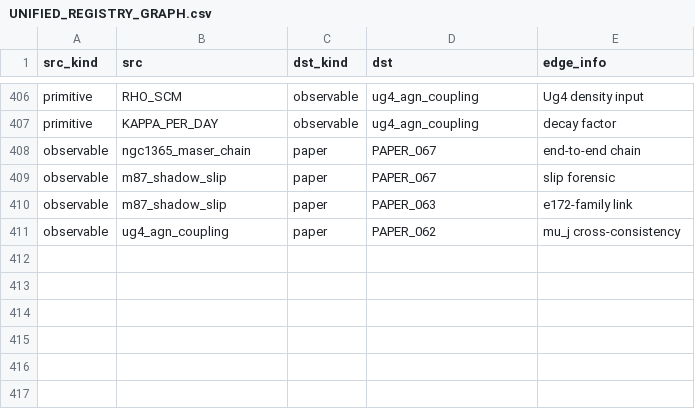
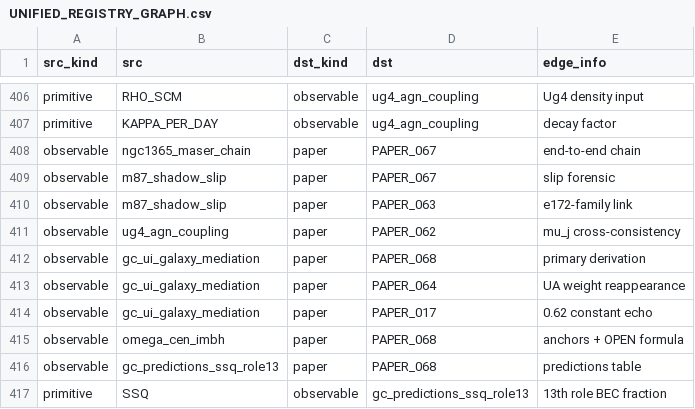
Before and after one commit to Daniel8Murphy0007/Star-Magic-Program, a CSV file: UNIFIED_REGISTRY_GRAPH.csv, drawn as a sheet; only a part is shown, gaps mark what is left out; the diff names each change by its address in the sheet, - before the commit and + after, or states it on an @@ line.

```diff
--- a/UNIFIED_REGISTRY_GRAPH.csv
+++ b/UNIFIED_REGISTRY_GRAPH.csv
+row 412: observable | gc_ui_galaxy_mediation | paper | PAPER_068 | primary derivation
+row 413: observable | gc_ui_galaxy_mediation | paper | PAPER_064 | UA weight reappearance
+row 414: observable | gc_ui_galaxy_mediation | paper | PAPER_017 | 0.62 constant echo
+row 415: observable | omega_cen_imbh | paper | PAPER_068 | anchors + OPEN formula
+row 416: observable | gc_predictions_ssq_role13 | paper | PAPER_068 | predictions table
+row 417: primitive | SSQ | observable | gc_predictions_ssq_role13 | 13th role BEC fraction
```
Also changed, not shown: UNIFIED_REGISTRY.csv, UNIFIED_REGISTRY_CORPUS_CITATIONS.csv, 10 other files.
